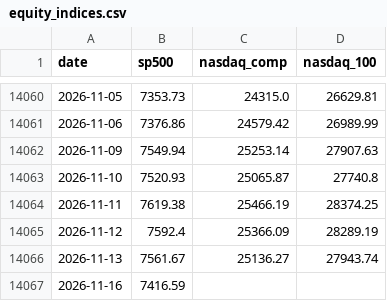
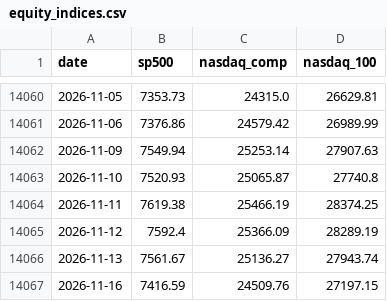
Before and after one commit to soohucn-gif/macro5-dashboard, a CSV file: data/equity_indices.csv, drawn as a sheet; only a part is shown, gaps mark what is left out.

```diff
--- a/data/equity_indices.csv
+++ b/data/equity_indices.csv
@@ -14066,2 +14066,2 @@ date,sp500,nasdaq_comp,nasdaq_100
 2026-11-13,7561.67,25136.27,27943.74
-2026-11-16,7416.59,,
+2026-11-16,7416.59,24509.76,27197.15
```
Also changed, not shown: data/bitcoin.csv, data/gold.csv, 5 other files.
